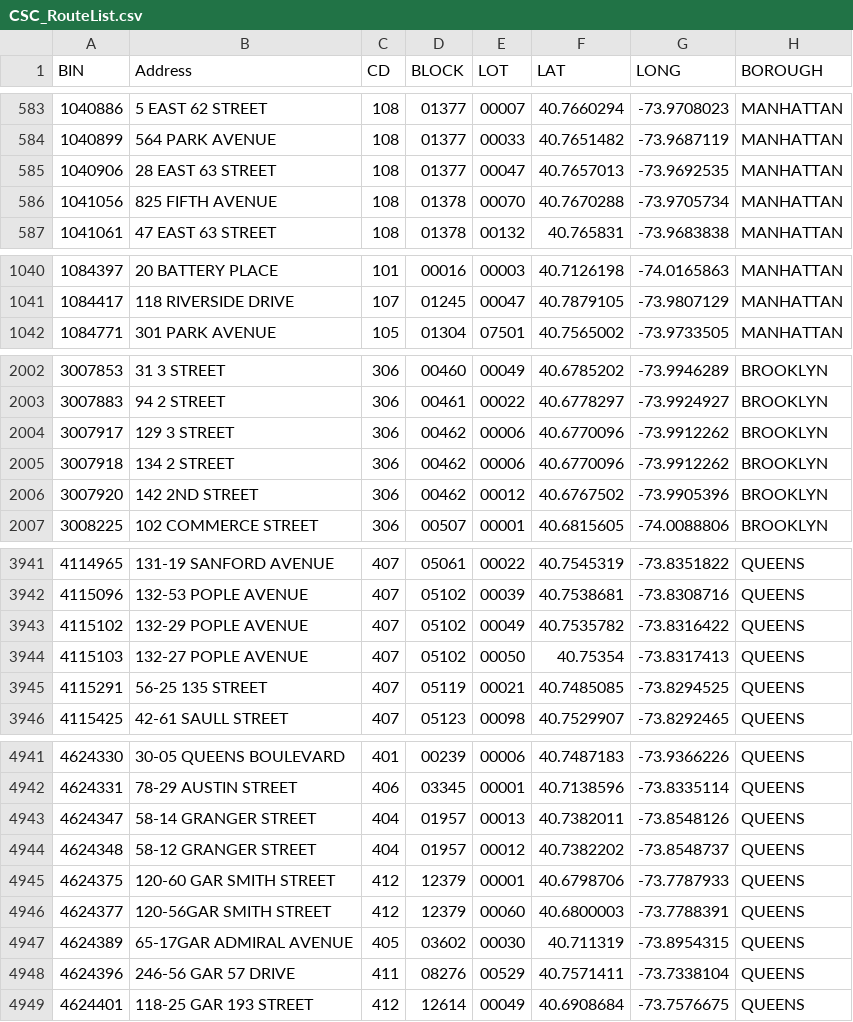
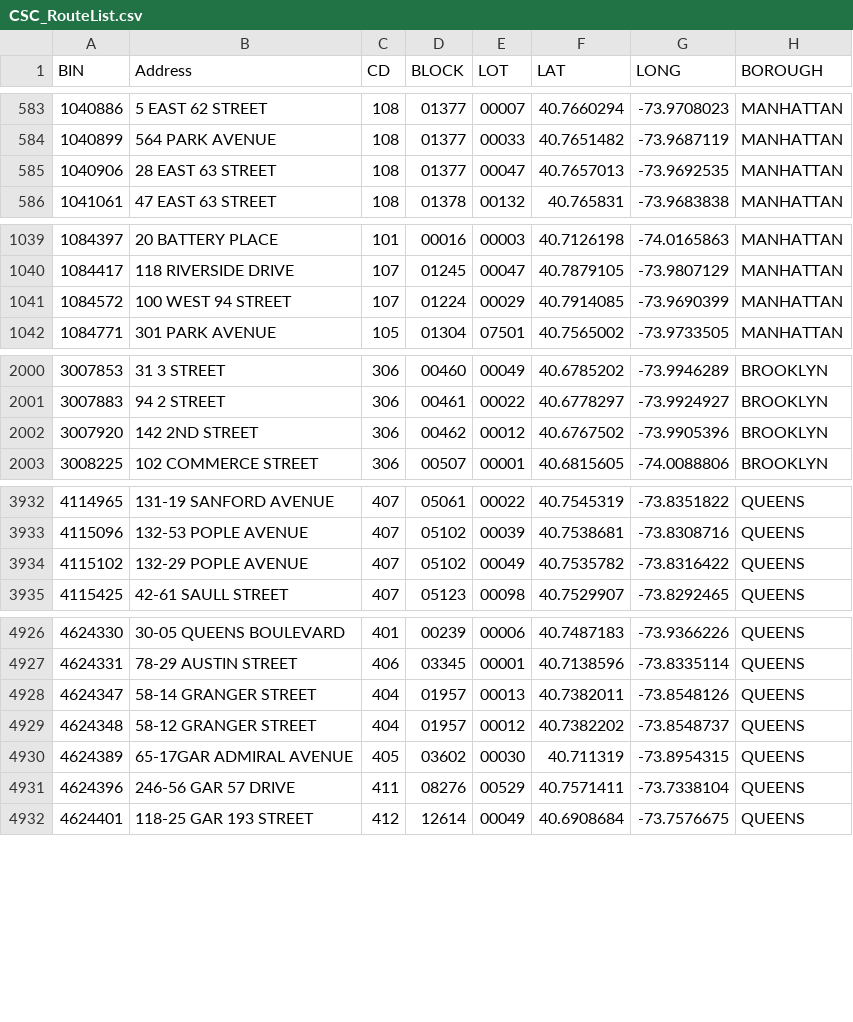
Before and after one commit to NYCDOB/SiteSafety_V2, a CSV file: data/CSC_RouteList.csv, drawn as a sheet; only a part is shown, gaps mark what is left out; the diff covers the shown part only.

```diff
--- a/data/CSC_RouteList.csv
+++ b/data/CSC_RouteList.csv
@@ -585,3 +585,2 @@ BIN,Address,CD,BLOCK,LOT,LAT,LONG,BOROUGH
 1040906,28 EAST   63 STREET,108,01377,00047,40.7657013,-73.9692535,MANHATTAN
-1041056,825 FIFTH AVENUE,108,01378,00070,40.7670288,-73.9705734,MANHATTAN
 1041061,47 EAST 63 STREET,108,01378,00132,40.765831,-73.9683838,MANHATTAN
@@ -1041,2 +1040,3 @@ BIN,Address,CD,BLOCK,LOT,LAT,LONG,BOROUGH
 1084417,118 RIVERSIDE DRIVE,107,01245,00047,40.7879105,-73.9807129,MANHATTAN
+1084572,100 WEST   94 STREET,107,01224,00029,40.7914085,-73.9690399,MANHATTAN
 1084771,301 PARK AVENUE,105,01304,07501,40.7565002,-73.9733505,MANHATTAN
@@ -2003,4 +2001,2 @@ BIN,Address,CD,BLOCK,LOT,LAT,LONG,BOROUGH
 3007883,94 2 STREET,306,00461,00022,40.6778297,-73.9924927,BROOKLYN
-3007917,129 3 STREET,306,00462,00006,40.6770096,-73.9912262,BROOKLYN
-3007918,134 2 STREET,306,00462,00006,40.6770096,-73.9912262,BROOKLYN
 3007920,142 2ND STREET,306,00462,00012,40.6767502,-73.9905396,BROOKLYN
@@ -3943,4 +3934,2 @@ BIN,Address,CD,BLOCK,LOT,LAT,LONG,BOROUGH
 4115102,132-29 POPLE AVENUE,407,05102,00049,40.7535782,-73.8316422,QUEENS
-4115103,132-27 POPLE AVENUE,407,05102,00050,40.75354,-73.8317413,QUEENS
-4115291,56-25 135 STREET,407,05119,00021,40.7485085,-73.8294525,QUEENS
 4115425,42-61 SAULL STREET,407,05123,00098,40.7529907,-73.8292465,QUEENS
@@ -4944,4 +4929,2 @@ BIN,Address,CD,BLOCK,LOT,LAT,LONG,BOROUGH
 4624348,58-12 GRANGER STREET,404,01957,00012,40.7382202,-73.8548737,QUEENS
-4624375,120-60 GAR SMITH STREET,412,12379,00001,40.6798706,-73.7787933,QUEENS
-4624377,120-56GAR SMITH STREET,412,12379,00060,40.6800003,-73.7788391,QUEENS
 4624389,65-17GAR ADMIRAL AVENUE,405,03602,00030,40.711319,-73.8954315,QUEENS
```
Also changed, not shown: 12 removed rows elsewhere in this file, 1 other file.
